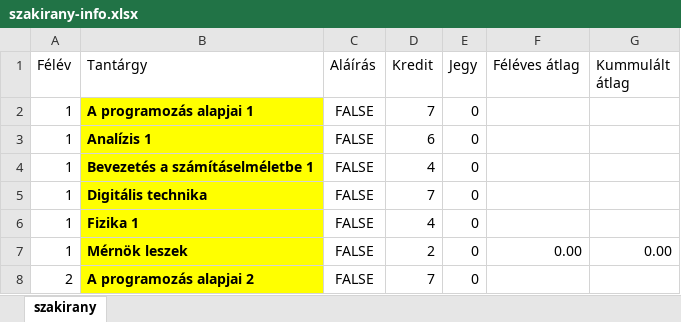
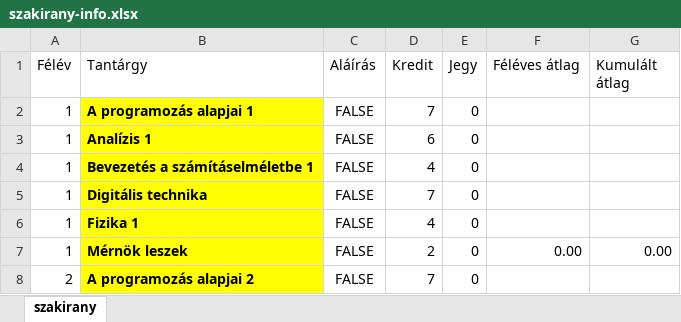
Before and after one commit to martonbognar/martonbognar.github.io, an Excel workbook: bme/excel/szakirany-info.xlsx, sheet szakirany, drawn as a sheet; only a part is shown; values as stored, in another font and other column widths than the file's, no borders; conditional formats not drawn; the diff names each change by its address in the sheet, - before the commit and + after, or states it on an @@ line.

```diff
--- a/bme/excel/szakirany-info.xlsx (sheet szakirany)
+++ b/bme/excel/szakirany-info.xlsx (sheet szakirany)
-G1: Kummulált átlag
+G1: Kumulált átlag
```
Also changed, not shown: bme/excel/szakirany-villany.xlsx, 1 other file.
